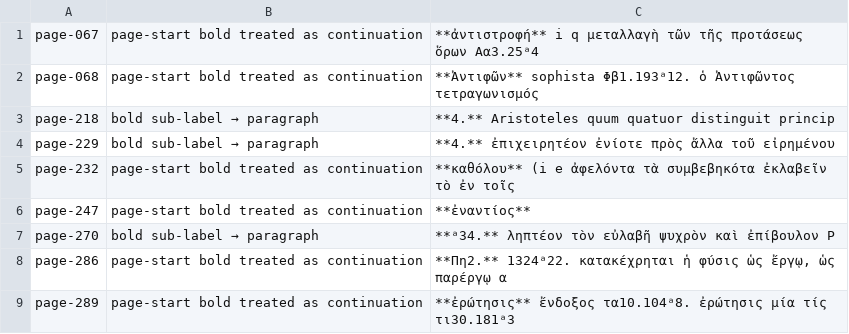
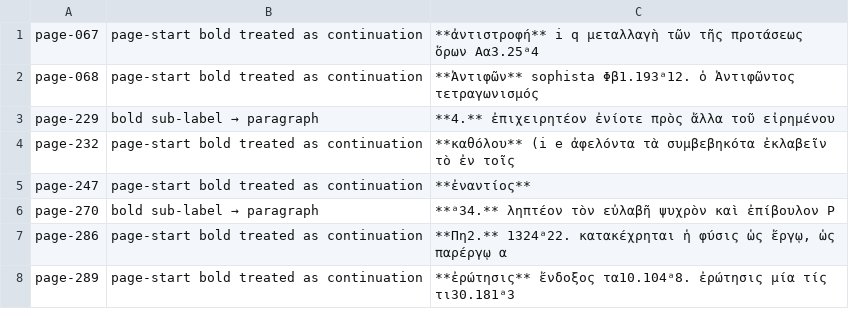
Before and after one commit to tuzzit/index_aristotelicus, a TSV file: data/diagnostics.tsv, drawn as a sheet; only a part is shown.

```diff
--- a/data/diagnostics.tsv
+++ b/data/diagnostics.tsv
@@ -2,3 +2,2 @@ page-067	page-start bold treated as continuation	**ἀντιστροφή** i q
 page-068	page-start bold treated as continuation	**Ἀντιφῶν** sophista Φβ1.193ᵃ12. ὁ Ἀντιφῶντος τετραγωνισμός
-page-218	bold sub-label → paragraph	**4.** Aristoteles quum quatuor distinguit princip
 page-229	bold sub-label → paragraph	**4.** ἐπιχειρητέον ἐνίοτε πρὸς ἄλλα τοῦ εἰρημένου
```
Also changed, not shown: data/ou_sweep_review.tsv, src/glosses.tsv, 9 other files.
